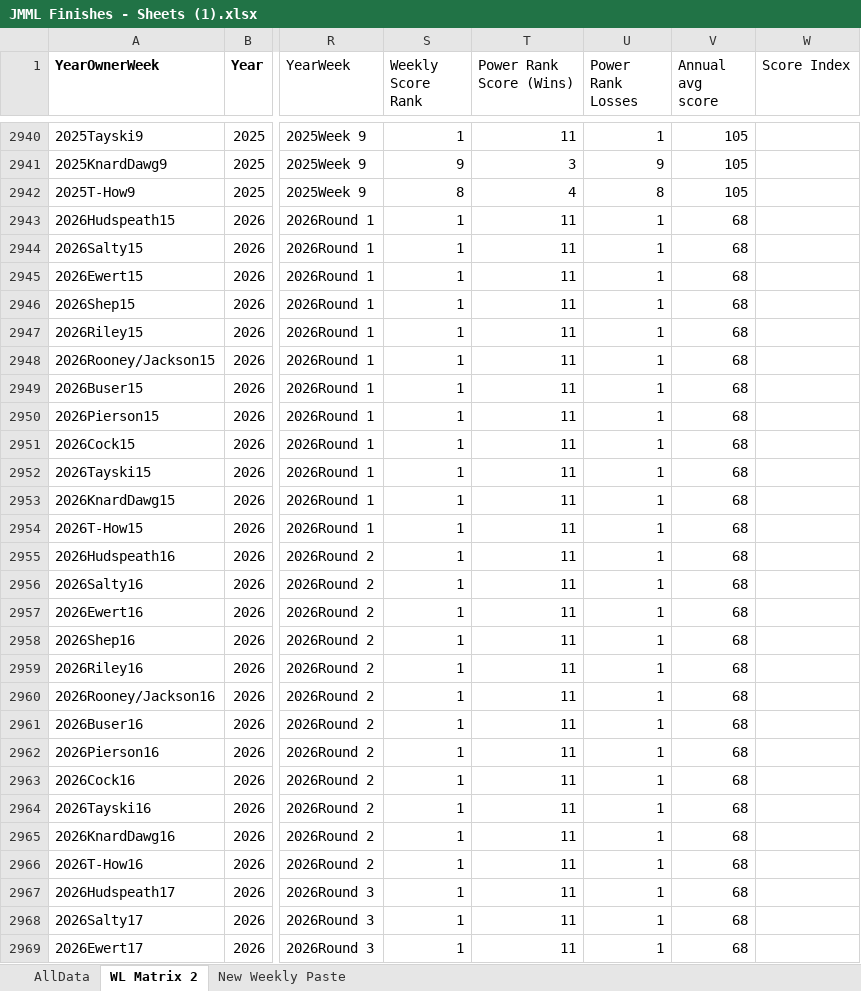
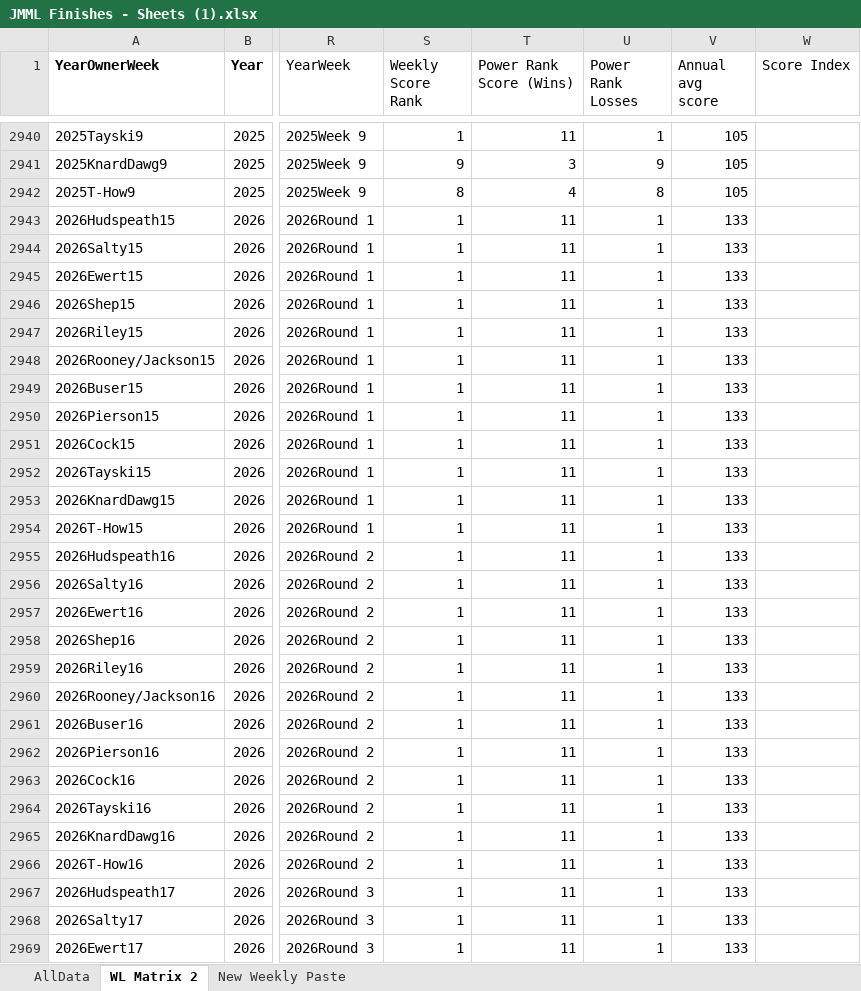
Before and after one commit to salty-api/jmml-dashboard, an Excel workbook: build/JMML Finishes - Sheets (1).xlsx, sheet WL Matrix 2, drawn as a sheet; only a part is shown, gaps mark what is left out; values as stored, in another font and other column widths than the file's, no borders; charts and pictures not drawn; the diff covers the shown part only; the diff names each change by its address in the sheet, - before the commit and + after, or states it on an @@ line.

```diff
--- a/build/JMML Finishes - Sheets (1).xlsx (sheet WL Matrix 2)
+++ b/build/JMML Finishes - Sheets (1).xlsx (sheet WL Matrix 2)
-V2943:V2969 (Annual avg score): 68
+V2943:V2969 (Annual avg score): 133
```
Also changed, not shown: 564 edited cells elsewhere in this sheet, sheet New Weekly Paste, sheet AllData, 5 other files.
